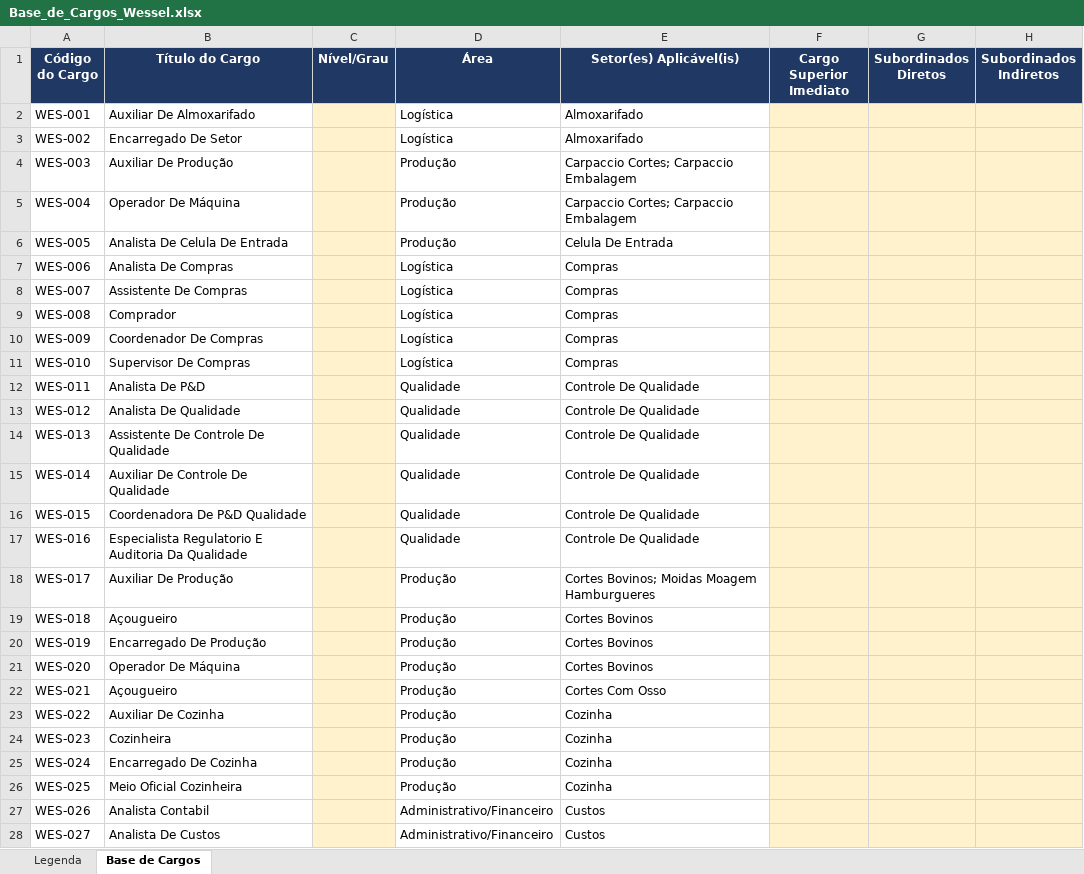
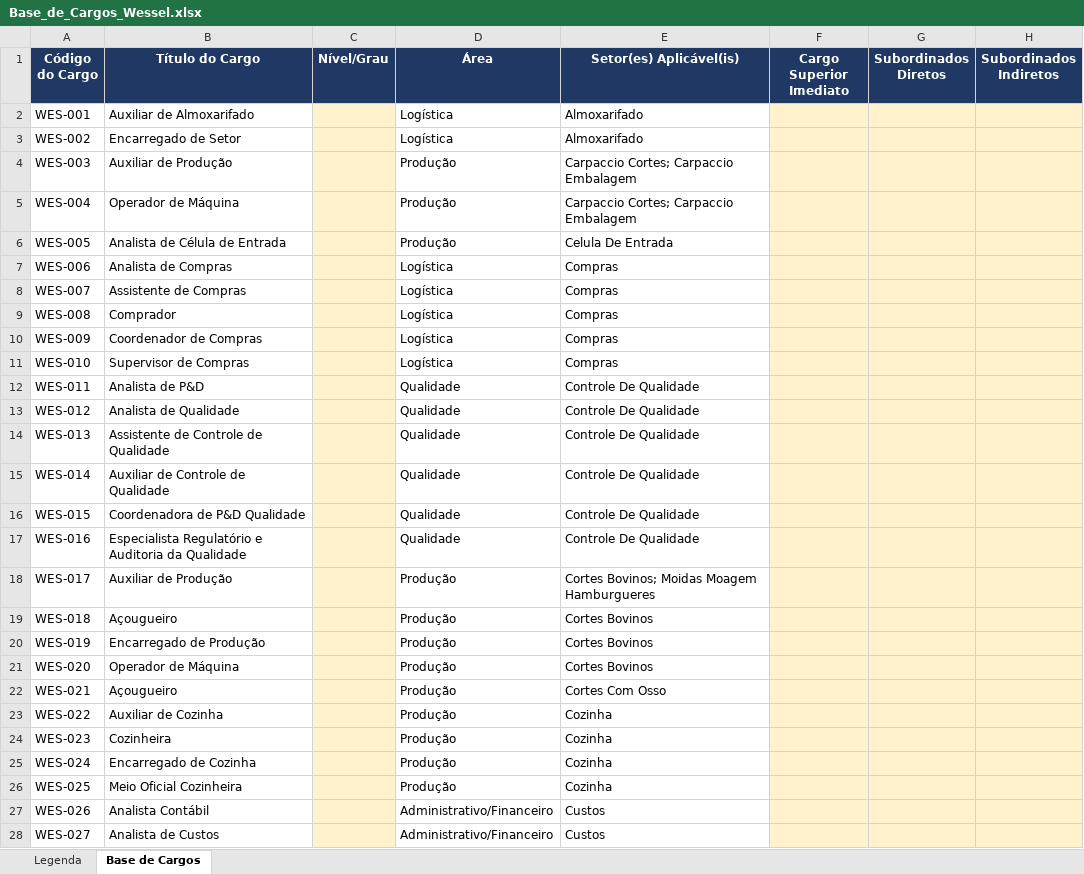
Before and after one commit to carreiras-wessel/wessel-carreiras, an Excel workbook: dados/Base_de_Cargos_Wessel.xlsx, sheet Base de Cargos, drawn as a sheet; only a part is shown; values as stored, in another font and other column widths than the file's, no borders; the diff covers the shown part only; the diff names each change by its address in the sheet, - before the commit and + after, or states it on an @@ line.

```diff
--- a/dados/Base_de_Cargos_Wessel.xlsx (sheet Base de Cargos)
+++ b/dados/Base_de_Cargos_Wessel.xlsx (sheet Base de Cargos)
-B2 (Título do Cargo): Auxiliar De Almoxarifado
+B2 (Título do Cargo): Auxiliar de Almoxarifado
-B3 (Título do Cargo): Encarregado De Setor
+B3 (Título do Cargo): Encarregado de Setor
-B4 (Título do Cargo): Auxiliar De Produção
+B4 (Título do Cargo): Auxiliar de Produção
-B5 (Título do Cargo): Operador De Máquina
+B5 (Título do Cargo): Operador de Máquina
-B6 (Título do Cargo): Analista De Celula De Entrada
+B6 (Título do Cargo): Analista de Célula de Entrada
-B7 (Título do Cargo): Analista De Compras
+B7 (Título do Cargo): Analista de Compras
-B8 (Título do Cargo): Assistente De Compras
+B8 (Título do Cargo): Assistente de Compras
-B10 (Título do Cargo): Coordenador De Compras
+B10 (Título do Cargo): Coordenador de Compras
-B11 (Título do Cargo): Supervisor De Compras
+B11 (Título do Cargo): Supervisor de Compras
-B12 (Título do Cargo): Analista De P&D
+B12 (Título do Cargo): Analista de P&D
-B13 (Título do Cargo): Analista De Qualidade
+B13 (Título do Cargo): Analista de Qualidade
-B14 (Título do Cargo): Assistente De Controle De Qualidade
+B14 (Título do Cargo): Assistente de Controle de Qualidade
-B15 (Título do Cargo): Auxiliar De Controle De Qualidade
+B15 (Título do Cargo): Auxiliar de Controle de Qualidade
-B16 (Título do Cargo): Coordenadora De P&D Qualidade
+B16 (Título do Cargo): Coordenadora de P&D Qualidade
-B17 (Título do Cargo): Especialista Regulatorio E Auditoria Da Qualidade
+B17 (Título do Cargo): Especialista Regulatório e Auditoria da Qualidade
-B18 (Título do Cargo): Auxiliar De Produção
+B18 (Título do Cargo): Auxiliar de Produção
-B20 (Título do Cargo): Encarregado De Produção
+B20 (Título do Cargo): Encarregado de Produção
-B21 (Título do Cargo): Operador De Máquina
+B21 (Título do Cargo): Operador de Máquina
-B23 (Título do Cargo): Auxiliar De Cozinha
+B23 (Título do Cargo): Auxiliar de Cozinha
-B25 (Título do Cargo): Encarregado De Cozinha
+B25 (Título do Cargo): Encarregado de Cozinha
-B27 (Título do Cargo): Analista Contabil
+B27 (Título do Cargo): Analista Contábil
-B28 (Título do Cargo): Analista De Custos
+B28 (Título do Cargo): Analista de Custos
```
Also changed, not shown: 74 edited cells elsewhere in this sheet, 2 other files.
